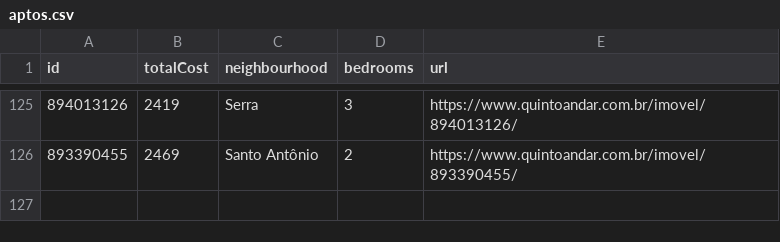
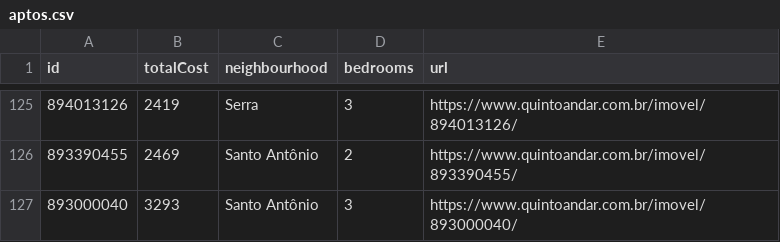
Before and after one commit to a-moreira/apto, a CSV file: data/aptos.csv, drawn as a sheet; only a part is shown, gaps mark what is left out; the diff names each change by its address in the sheet, - before the commit and + after, or states it on an @@ line.

```diff
--- a/data/aptos.csv
+++ b/data/aptos.csv
+row 127: 893000040 | 3293 | Santo Antônio | 3 | https://www.quintoandar.com.br/imovel/893000040/
```
